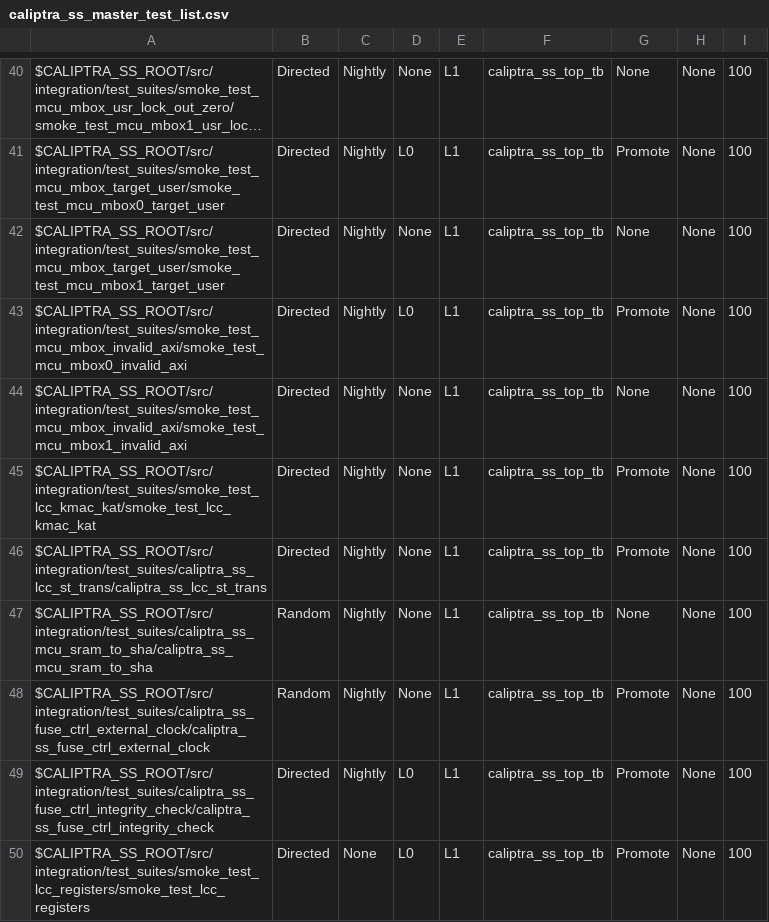
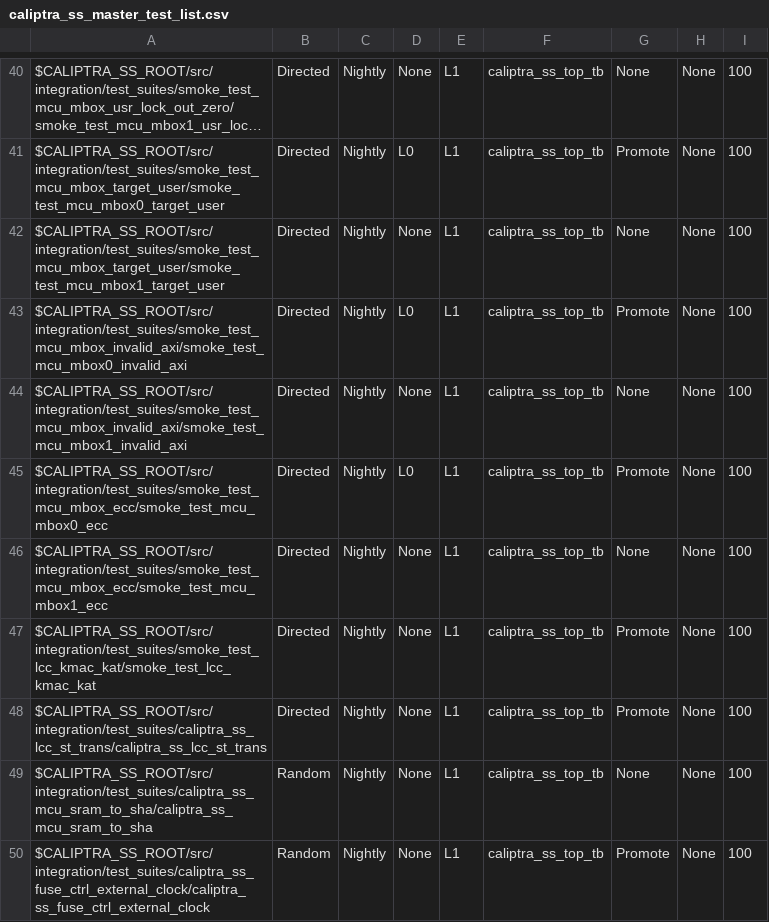
Before and after one commit to dharamvir-nxp/caliptra-ss, a CSV file: src/integration/stimulus/testsuites/caliptra_ss_master_test_list.csv, drawn as a sheet; only a part is shown, gaps mark what is left out; the shorter side is filled out with more unchanged rows; long unchanged cells end in ….

Commit message:
[VAL][RTL] MCU MBOX ECC Test and Update HW_STATUS to clear on lock (#266)
* MCU MBOX ECC Test

* Merge issue.

* ECC test fix.

* ECC test fix.

* Fix ECC test to not include error in the non-fatal log messages

* MICROSOFT AUTOMATED PIPELINE: Stamp 'user/dev/keithjenkins/mbox_ecc_val' with updated timestamp and hash after successful run

* PR feedback

* -Update HW_STATUS to be cleared based on lock instead of execute

* MICROSOFT AUTOMATED PIPELINE: Stamp 'user/dev/keithjenkins/mbox_ecc_val' with updated timestamp and hash after successful run

```diff
--- a/src/integration/stimulus/testsuites/caliptra_ss_master_test_list.csv
+++ b/src/integration/stimulus/testsuites/caliptra_ss_master_test_list.csv
@@ -44,2 +44,4 @@ $CALIPTRA_SS_ROOT/src/integration/test_suites/smoke_test_mcu_mbox_invalid_axi/sm
 $CALIPTRA_SS_ROOT/src/integration/test_suites/smoke_test_mcu_mbox_invalid_axi/smoke_test_mcu_mbox1_invalid_axi                          , Directed       , Nightly       , None, L1  , caliptra_ss_top_tb, None           , None     , 100
+$CALIPTRA_SS_ROOT/src/integration/test_suites/smoke_test_mcu_mbox_ecc/smoke_test_mcu_mbox0_ecc                                          , Directed       , Nightly       , L0  , L1  , caliptra_ss_top_tb, Promote        , None     , 100
+$CALIPTRA_SS_ROOT/src/integration/test_suites/smoke_test_mcu_mbox_ecc/smoke_test_mcu_mbox1_ecc                                          , Directed       , Nightly       , None, L1  , caliptra_ss_top_tb, None           , None     , 100
 $CALIPTRA_SS_ROOT/src/integration/test_suites/smoke_test_lcc_kmac_kat/smoke_test_lcc_kmac_kat                                           , Directed       , Nightly       , None, L1  , caliptra_ss_top_tb, Promote        , None     , 100
```
Also changed, not shown: 16 other files.
